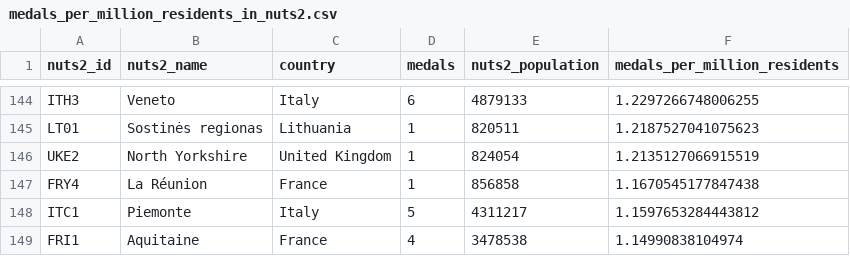
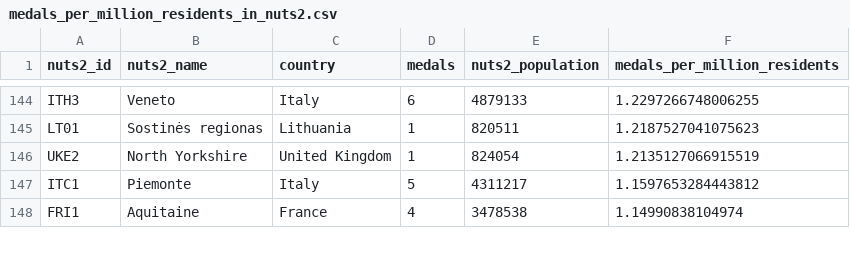
Before and after one commit to EDJNet/olympics2020nuts, a CSV file: medals_per_million_residents_in_nuts2.csv, drawn as a sheet; only a part is shown, gaps mark what is left out; the diff names each change by its address in the sheet, - before the commit and + after, or states it on an @@ line.

```diff
--- a/medals_per_million_residents_in_nuts2.csv
+++ b/medals_per_million_residents_in_nuts2.csv
-row 147: FRY4 | La Réunion | France | 1 | 856858 | 1.1670545177847438
```
Also changed, not shown: medalists_nuts_only.csv, 4 other files.
